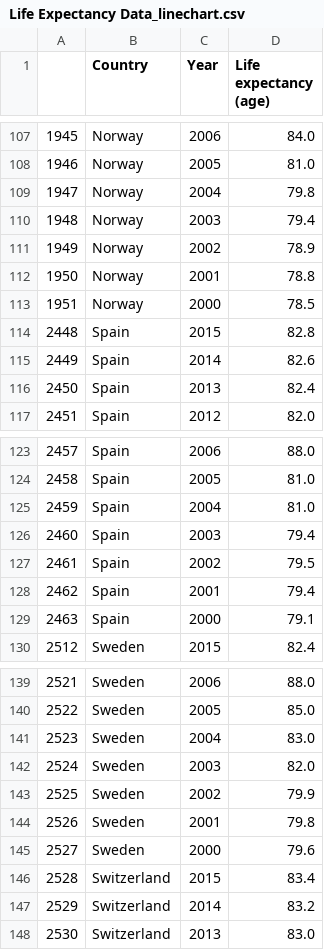
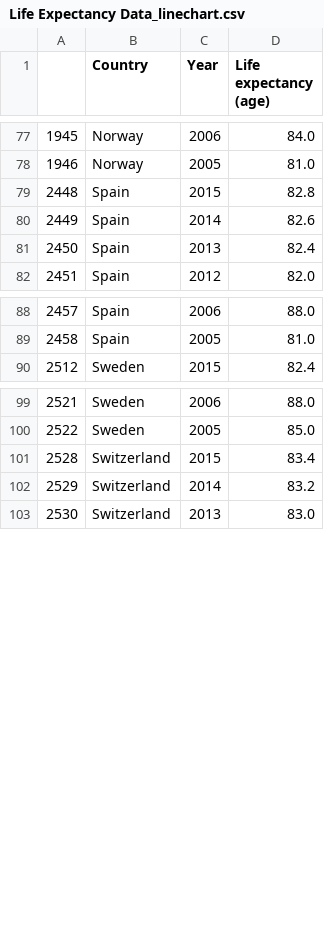
Before and after one commit to mingsheng2002/3179-Data-Visualisation-Project-2, a CSV file: line_chart/data/Life Expectancy Data_linechart.csv, drawn as a sheet; only a part is shown, gaps mark what is left out; the diff covers the shown part only.

```diff
--- a/line_chart/data/Life Expectancy Data_linechart.csv
+++ b/line_chart/data/Life Expectancy Data_linechart.csv
@@ -108,7 +78,2 @@
 1946,Norway,2005,81.0
-1947,Norway,2004,79.8
-1948,Norway,2003,79.4
-1949,Norway,2002,78.9
-1950,Norway,2001,78.8
-1951,Norway,2000,78.5
 2448,Spain,2015,82.8
@@ -124,7 +89,2 @@
 2458,Spain,2005,81.0
-2459,Spain,2004,81.0
-2460,Spain,2003,79.4
-2461,Spain,2002,79.5
-2462,Spain,2001,79.4
-2463,Spain,2000,79.1
 2512,Sweden,2015,82.4
@@ -140,7 +100,2 @@
 2522,Sweden,2005,85.0
-2523,Sweden,2004,83.0
-2524,Sweden,2003,82.0
-2525,Sweden,2002,79.9
-2526,Sweden,2001,79.8
-2527,Sweden,2000,79.6
 2528,Switzerland,2015,83.4
```
Also changed, not shown: 35 removed rows elsewhere in this file.
